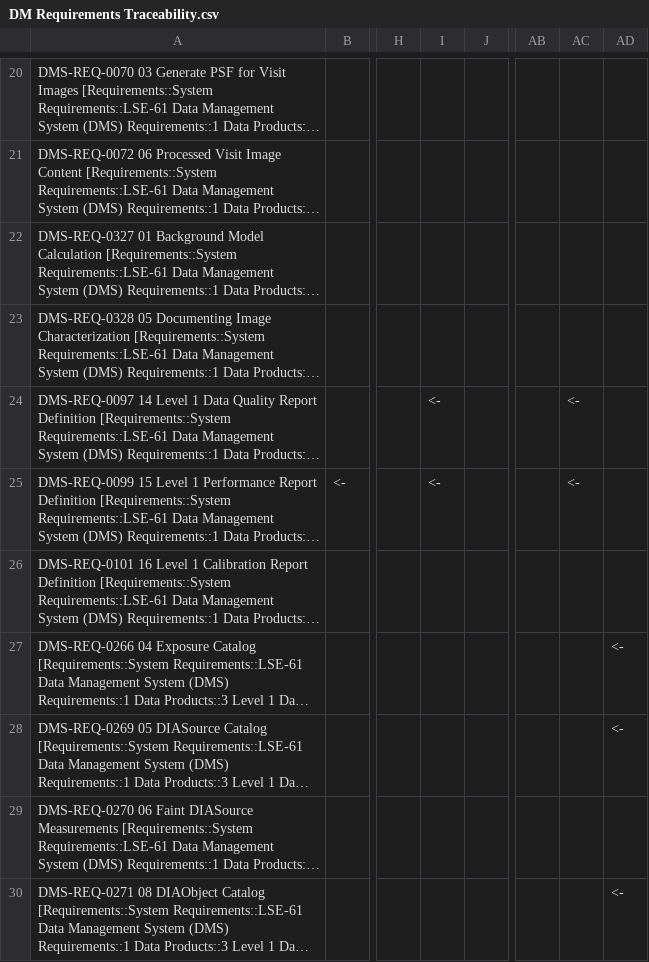
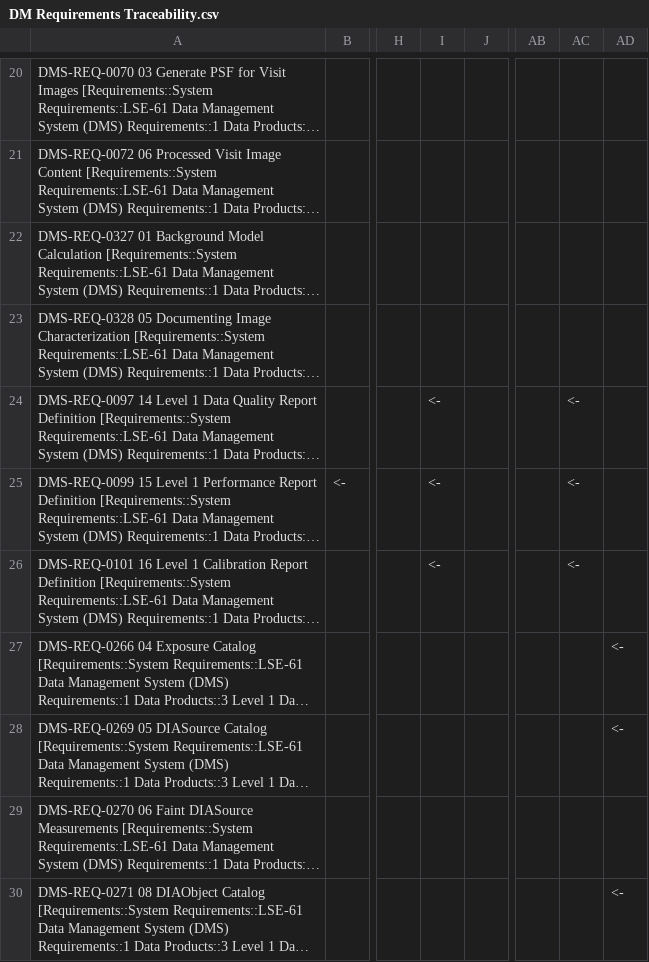
Before and after one commit to ktlim/LDM-148, a CSV file: DM Requirements Traceability.csv, drawn as a sheet; only a part is shown, gaps mark what is left out; long unchanged cells end in …; the diff names each change by its address in the sheet, - before the commit and + after, or states it on an @@ line.

```diff
--- a/DM Requirements Traceability.csv
+++ b/DM Requirements Traceability.csv
-I26: (empty)
+I26: <-
-AC26: (empty)
+AC26: <-
```
Also changed, not shown: 1 other file.
